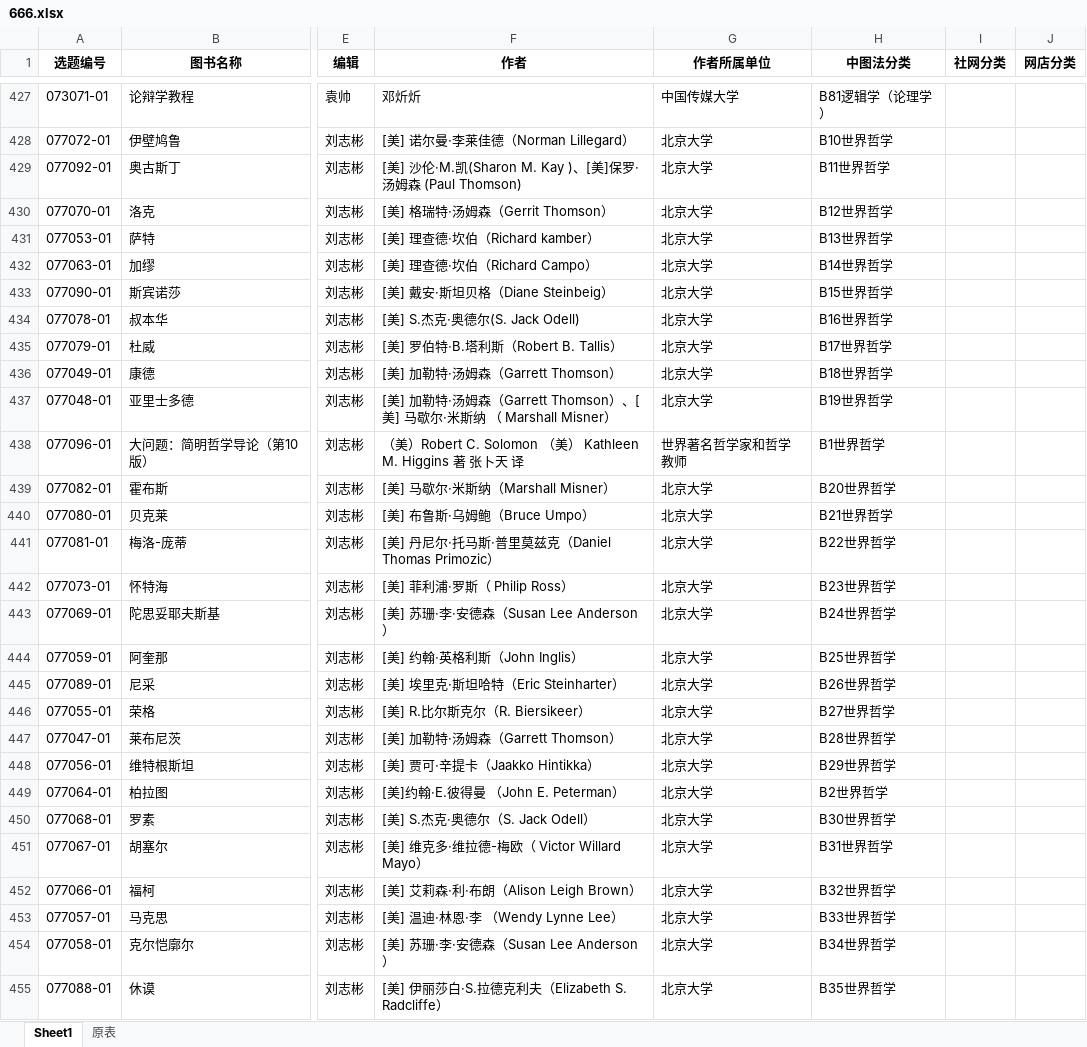
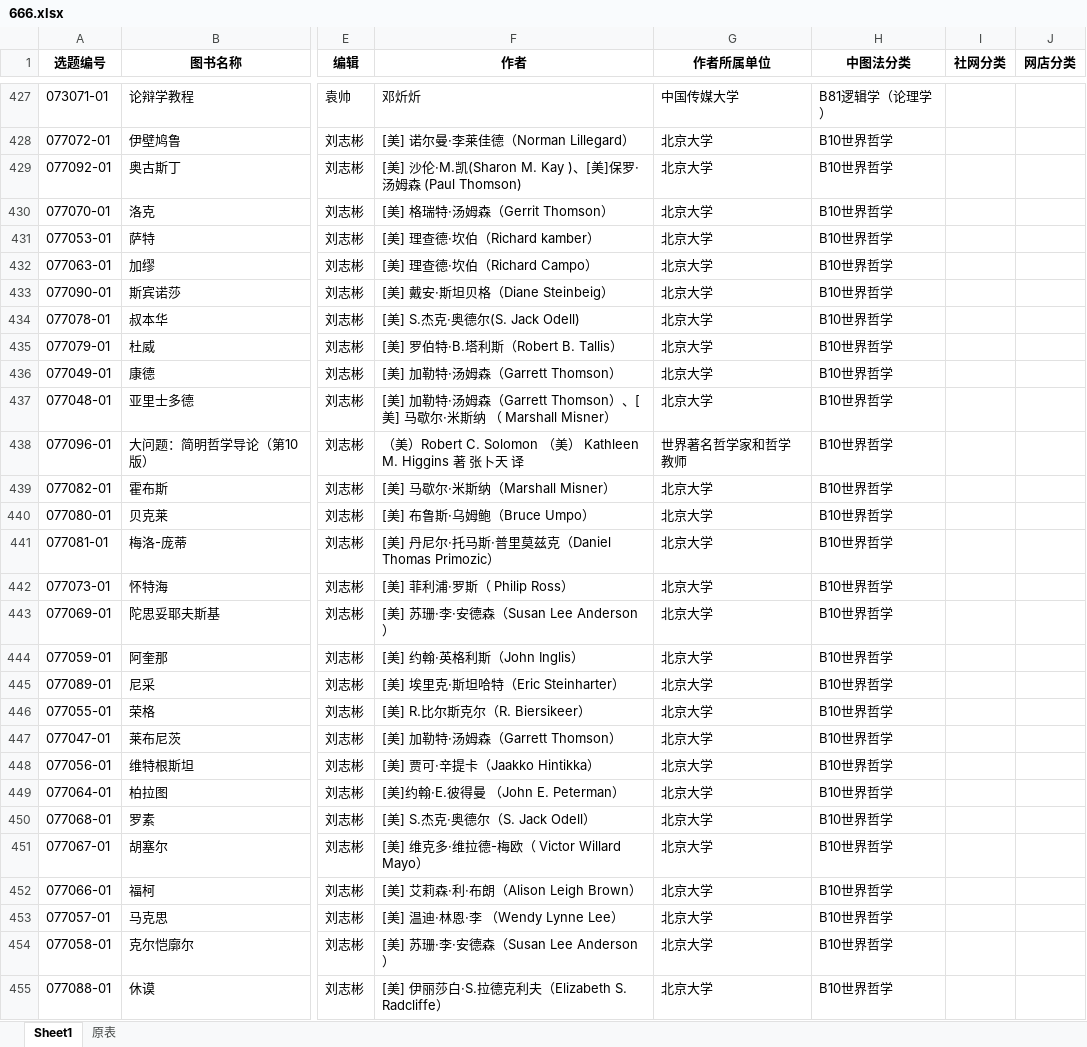
Before and after one commit to vincent925/tup-ucenter, an Excel workbook: 666.xlsx, sheet Sheet1, drawn as a sheet; only a part is shown, gaps mark what is left out; values as stored, in another font and other column widths than the file's, no borders; the diff covers the shown part only; the diff names each change by its address in the sheet, - before the commit and + after, or states it on an @@ line.

```diff
--- a/666.xlsx (sheet Sheet1)
+++ b/666.xlsx (sheet Sheet1)
-H429 (中图法分类): B11世界哲学
+H429 (中图法分类): B10世界哲学
-H430 (中图法分类): B12世界哲学
+H430 (中图法分类): B10世界哲学
-H431 (中图法分类): B13世界哲学
+H431 (中图法分类): B10世界哲学
-H432 (中图法分类): B14世界哲学
+H432 (中图法分类): B10世界哲学
-H433 (中图法分类): B15世界哲学
+H433 (中图法分类): B10世界哲学
-H434 (中图法分类): B16世界哲学
+H434 (中图法分类): B10世界哲学
-H435 (中图法分类): B17世界哲学
+H435 (中图法分类): B10世界哲学
-H436 (中图法分类): B18世界哲学
+H436 (中图法分类): B10世界哲学
-H437 (中图法分类): B19世界哲学
+H437 (中图法分类): B10世界哲学
-H438 (中图法分类): B1世界哲学
+H438 (中图法分类): B10世界哲学
-H439 (中图法分类): B20世界哲学
+H439 (中图法分类): B10世界哲学
-H440 (中图法分类): B21世界哲学
+H440 (中图法分类): B10世界哲学
-H441 (中图法分类): B22世界哲学
+H441 (中图法分类): B10世界哲学
-H442 (中图法分类): B23世界哲学
+H442 (中图法分类): B10世界哲学
-H443 (中图法分类): B24世界哲学
+H443 (中图法分类): B10世界哲学
-H444 (中图法分类): B25世界哲学
+H444 (中图法分类): B10世界哲学
-H445 (中图法分类): B26世界哲学
+H445 (中图法分类): B10世界哲学
-H446 (中图法分类): B27世界哲学
+H446 (中图法分类): B10世界哲学
-H447 (中图法分类): B28世界哲学
+H447 (中图法分类): B10世界哲学
-H448 (中图法分类): B29世界哲学
+H448 (中图法分类): B10世界哲学
-H449 (中图法分类): B2世界哲学
+H449 (中图法分类): B10世界哲学
-H450 (中图法分类): B30世界哲学
+H450 (中图法分类): B10世界哲学
-H451 (中图法分类): B31世界哲学
+H451 (中图法分类): B10世界哲学
-H452 (中图法分类): B32世界哲学
+H452 (中图法分类): B10世界哲学
-H453 (中图法分类): B33世界哲学
+H453 (中图法分类): B10世界哲学
-H454 (中图法分类): B34世界哲学
+H454 (中图法分类): B10世界哲学
-H455 (中图法分类): B35世界哲学
+H455 (中图法分类): B10世界哲学
```
Also changed, not shown: 245 edited cells elsewhere in this sheet, 2 other files.
